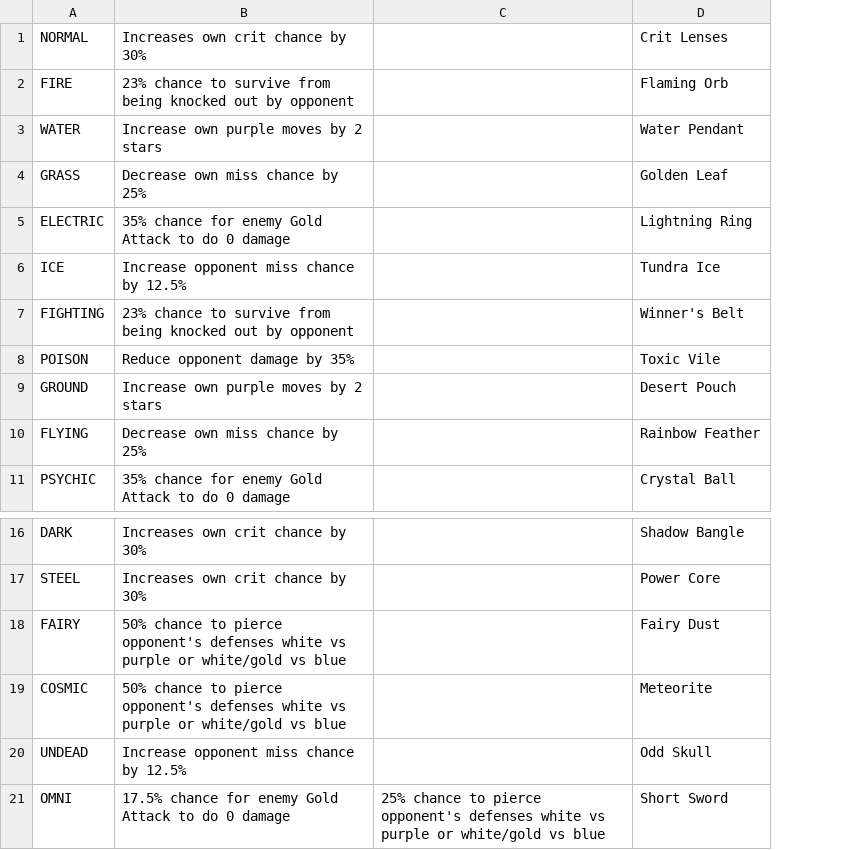
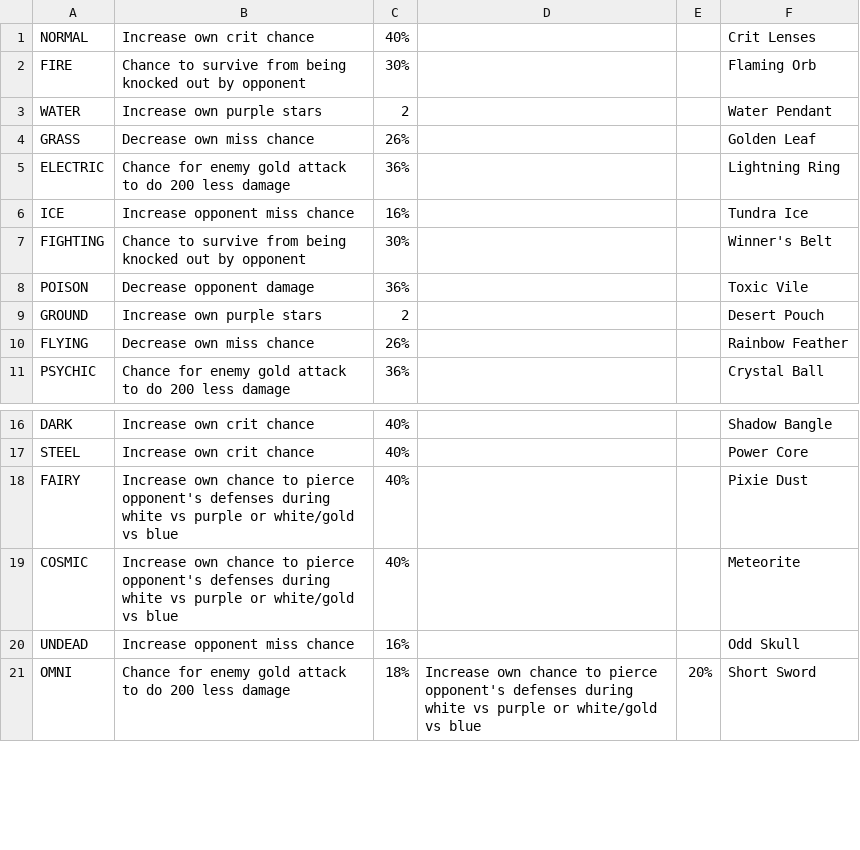
Before and after one commit to Gen3Games/Zerpmon-Discord-Bot, a CSV file: static/Zerpmon_Moves_-_Equipment.csv, drawn as a sheet; only a part is shown, gaps mark what is left out; removed rows and columns are numbered as before the commit, all else as after; the diff covers the shown part only; the diff names each change by its address in the sheet, - before the commit and + after, or states it on an @@ line.

```diff
--- a/static/Zerpmon_Moves_-_Equipment.csv
+++ b/static/Zerpmon_Moves_-_Equipment.csv
-column B, rows 1-11: Increases own crit chance by 30% | 23% chance to survive from being knocked out by opponent | Increase own purple moves by 2 stars | Decrease own miss chance by 25% | 35% chance for enemy Gold Attack to do 0 damage | Increase opponent miss chance by 12.5% | 23% chance to survive from being knocked out by opponent | Reduce opponent damage by 35% | Increase own purple moves by 2 stars | Decrease own miss chance by 25% | 35% chance for enemy Gold Attack to do 0 damage; rows 16-21: Increases own crit chance by 30% | Increases own crit chance by 30% | 50% chance to pierce opponent's defenses white vs purple or white/gold vs blue | 50% chance to pierce opponent's defenses white vs purple or white/gold vs blue | Increase opponent miss chance by 12.5% | 17.5% chance for enemy Gold Attack to do 0 damage
-column C, row 21: 25% chance to pierce opponent's defenses white vs purple or white/gold vs blue
+column B, rows 1-11: Increase own crit chance | Chance to survive from being knocked out by opponent | Increase own purple stars | Decrease own miss chance | Chance for enemy gold attack to do 200 less damage | Increase opponent miss chance | Chance to survive from being knocked out by opponent | Decrease opponent damage | Increase own purple stars | Decrease own miss chance | Chance for enemy gold attack to do 200 less damage; rows 16-21: Increase own crit chance | Increase own crit chance | Increase own chance to pierce opponent's defenses during white vs purple or white/gold vs blue | Increase own chance to pierce opponent's defenses during white vs purple or white/gold vs blue | Increase opponent miss chance | Chance for enemy gold attack to do 200 less damage
+column C, rows 1-11: 40% | 30% | 2 | 26% | 36% | 16% | 30% | 36% | 2 | 26% | 36%; rows 16-21: 40% | 40% | 40% | 40% | 16% | 18%
+column D, row 21: Increase own chance to pierce opponent's defenses during white vs purple or white/gold vs blue
+column E, row 21: 20%
-F18: Fairy Dust
+F18: Pixie Dust
```
Also changed, not shown: 24 added rows and 3 edited cells elsewhere in this file, 9 other files.
